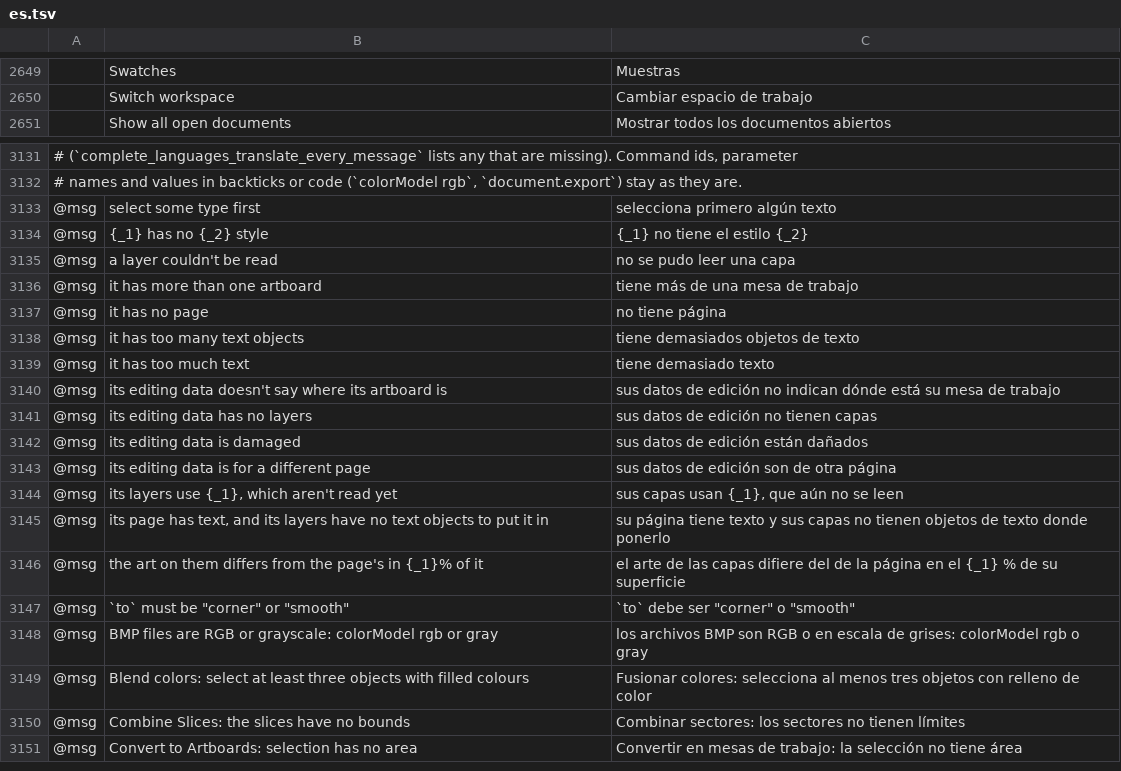
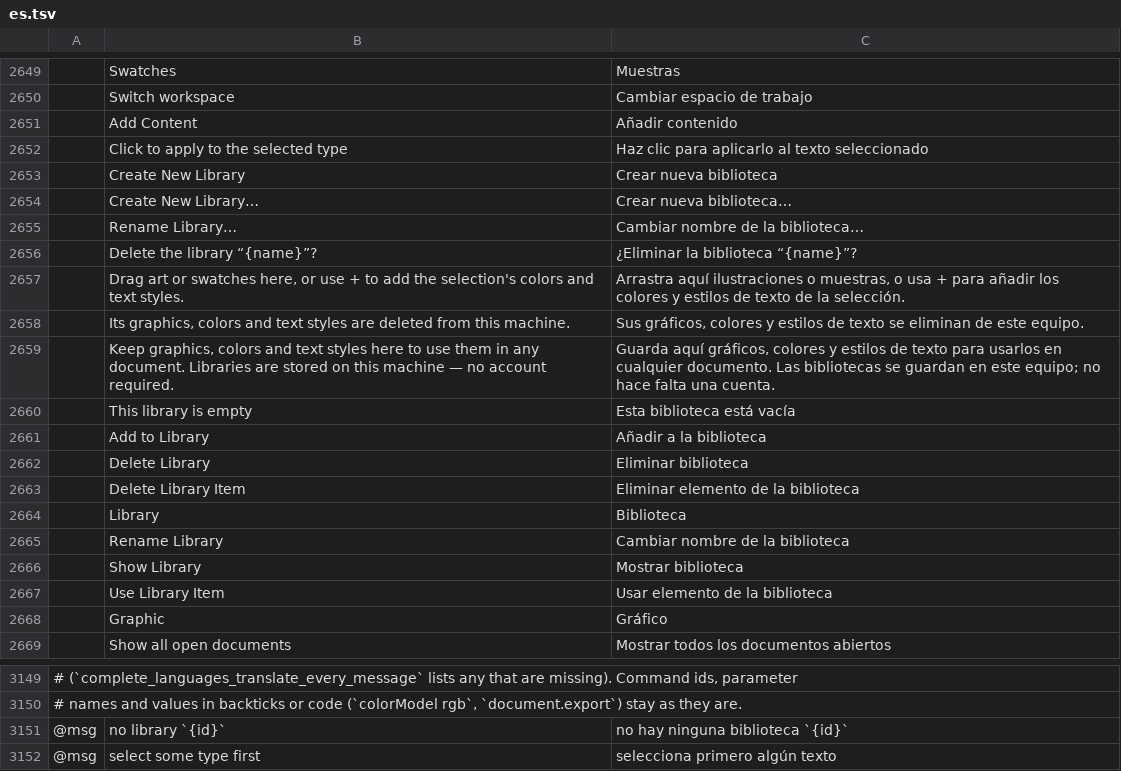
Before and after one commit to 7mz410/ShibShib-rsm, a TSV file: crates/ui-egui/src/i18n/es.tsv, drawn as a sheet; only a part is shown, gaps mark what is left out; the shorter side is filled out with more unchanged rows; the diff names each change by its address in the sheet, - before the commit and + after, or states it on an @@ line.

```diff
--- a/crates/ui-egui/src/i18n/es.tsv
+++ b/crates/ui-egui/src/i18n/es.tsv
+row 2651:  | Add Content | Añadir contenido
+row 2652:  | Click to apply to the selected type | Haz clic para aplicarlo al texto seleccionado
+row 2653:  | Create New Library | Crear nueva biblioteca
+row 2654:  | Create New Library… | Crear nueva biblioteca…
+row 2655:  | Rename Library… | Cambiar nombre de la biblioteca…
+row 2656:  | Delete the library “{name}”? | ¿Eliminar la biblioteca “{name}”?
+row 2657:  | Drag art or swatches here, or use + to add the selection's colors and text styles. | Arrastra aquí ilustraciones o muestras, o usa + para añadir los colores y estilos de texto de la selección.
+row 2658:  | Its graphics, colors and text styles are deleted from this machine. | Sus gráficos, colores y estilos de texto se eliminan de este equipo.
+row 2659:  | Keep graphics, colors and text styles here to use them in any document. Libraries are stored on this machine — no account required. | Guarda aquí gráficos, colores y estilos de texto para usarlos en cualquier documento. Las bibliotecas se guardan en este equipo; no hace falta una cuenta.
+row 2660:  | This library is empty | Esta biblioteca está vacía
+row 2661:  | Add to Library | Añadir a la biblioteca
+row 2662:  | Delete Library | Eliminar biblioteca
+row 2663:  | Delete Library Item | Eliminar elemento de la biblioteca
+row 2664:  | Library | Biblioteca
+row 2665:  | Rename Library | Cambiar nombre de la biblioteca
+row 2666:  | Show Library | Mostrar biblioteca
+row 2667:  | Use Library Item | Usar elemento de la biblioteca
+row 2668:  | Graphic | Gráfico
+row 3151: @msg | no library `{id}` | no hay ninguna biblioteca `{id}`
```
Also changed, not shown: crates/ui-egui/src/i18n/fr.tsv, crates/ui-egui/src/i18n/it.tsv, 24 other files.
